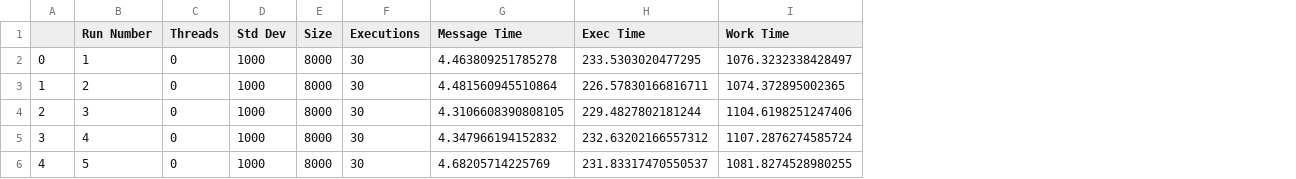
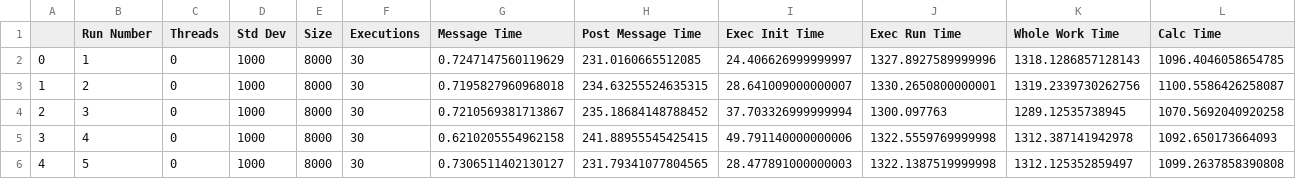
Before and after one commit to NotChristianGarcia/Gallimaufry, a CSV file: flops/data/6_workers/1_nodes_6_workers_5_trials.csv, drawn as a sheet; removed rows and columns are numbered as before the commit, all else as after; the diff names each change by its address in the sheet, - before the commit and + after, or states it on an @@ line.

```diff
--- a/flops/data/6_workers/1_nodes_6_workers_5_trials.csv
+++ b/flops/data/6_workers/1_nodes_6_workers_5_trials.csv
-column H (Exec Time), rows 2-6: 233.5303020477295 | 226.57830166816711 | 229.4827802181244 | 232.63202166557312 | 231.83317470550537
-column I (Work Time), rows 2-6: 1076.3232338428497 | 1074.372895002365 | 1104.6198251247406 | 1107.2876274585724 | 1081.8274528980255
+column H (Post Message Time), rows 2-6: 231.0160665512085 | 234.63255524635315 | 235.18684148788452 | 241.88955545425415 | 231.79341077804565
+column I (Exec Init Time), rows 2-6: 24.406626999999997 | 28.641009000000007 | 37.703326999999994 | 49.791140000000006 | 28.477891000000003
+column J (Exec Run Time), rows 2-6: 1327.8927589999996 | 1330.2650800000001 | 1300.097763 | 1322.5559769999998 | 1322.1387519999998
+column K (Whole Work Time), rows 2-6: 1318.1286857128143 | 1319.2339730262756 | 1289.12535738945 | 1312.387141942978 | 1312.125352859497
+column L (Calc Time), rows 2-6: 1096.4046058654785 | 1100.5586426258087 | 1070.5692040920258 | 1092.650173664093 | 1099.2637858390808
-G2 (Message Time): 4.463809251785278
+G2 (Message Time): 0.7247147560119629
-G3 (Message Time): 4.481560945510864
+G3 (Message Time): 0.7195827960968018
-G4 (Message Time): 4.3106608390808105
+G4 (Message Time): 0.7210569381713867
-G5 (Message Time): 4.347966194152832
+G5 (Message Time): 0.6210205554962158
-G6 (Message Time): 4.68205714225769
+G6 (Message Time): 0.7306511402130127
```
Also changed, not shown: 9 other files.
